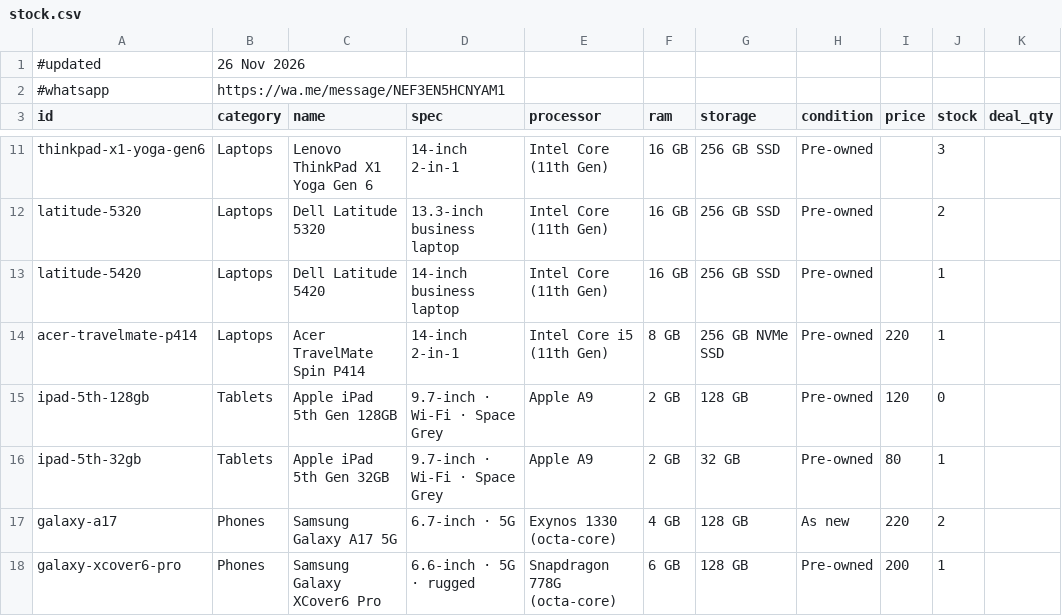
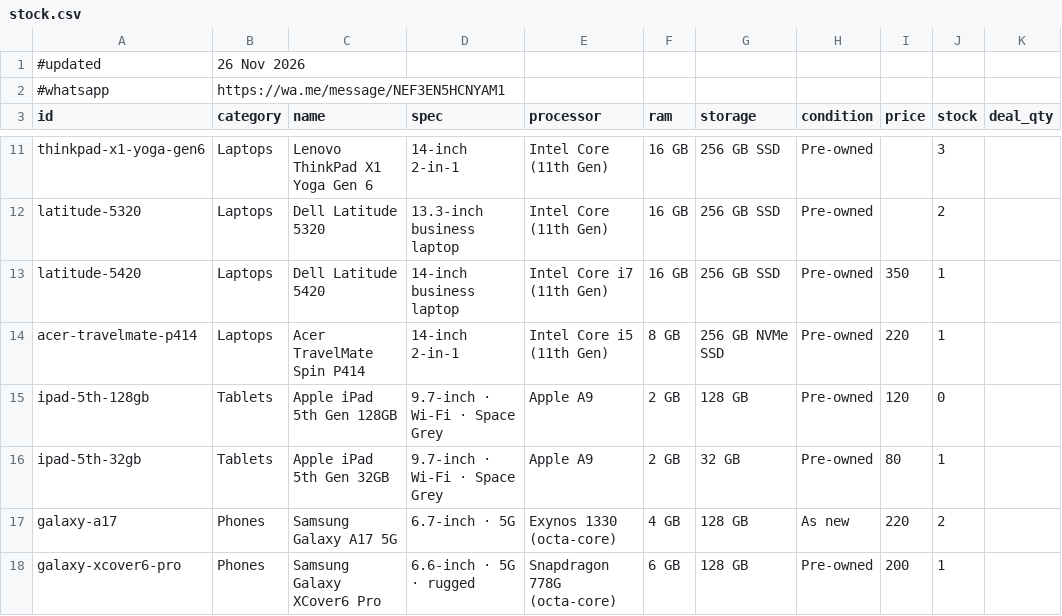
Before and after one commit to raviksingh13/stock, a CSV file: stock.csv, drawn as a sheet; only a part is shown, gaps mark what is left out; the diff names each change by its address in the sheet, - before the commit and + after, or states it on an @@ line.

```diff
--- a/stock.csv
+++ b/stock.csv
-E13 (processor): Intel Core (11th Gen)
+E13 (processor): Intel Core i7 (11th Gen)
-I13 (price): (empty)
+I13 (price): 350
```
Also changed, not shown: 5 other files.
